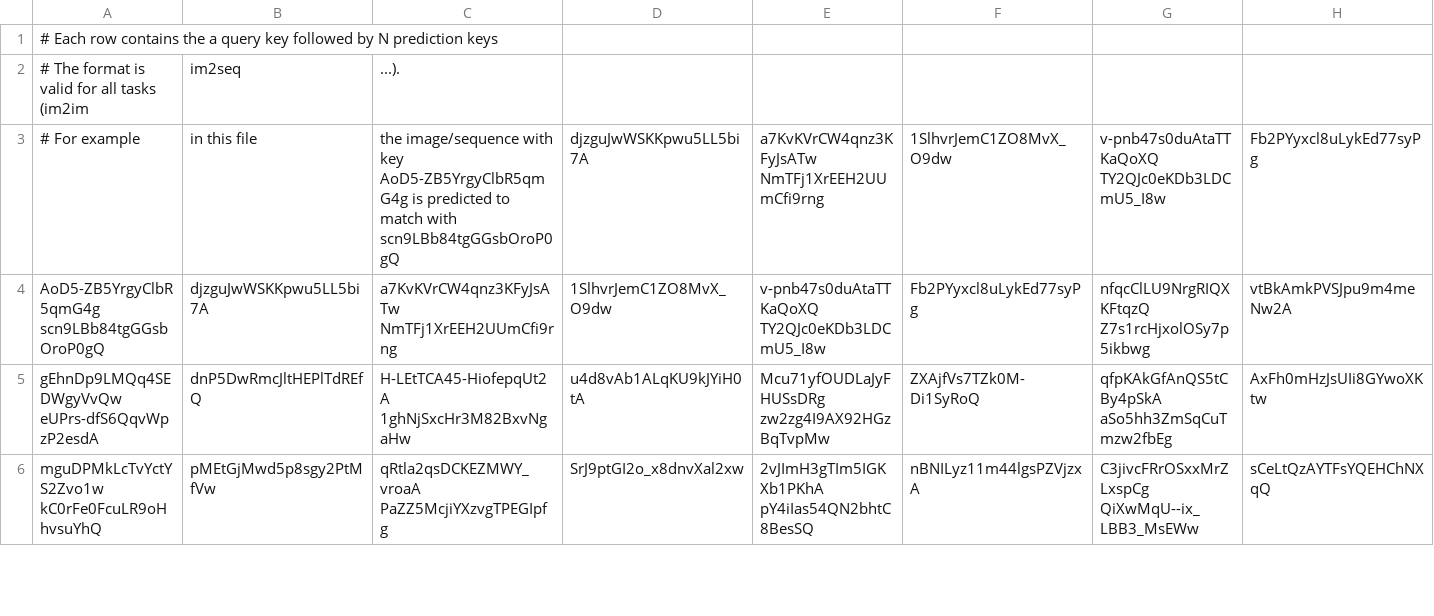
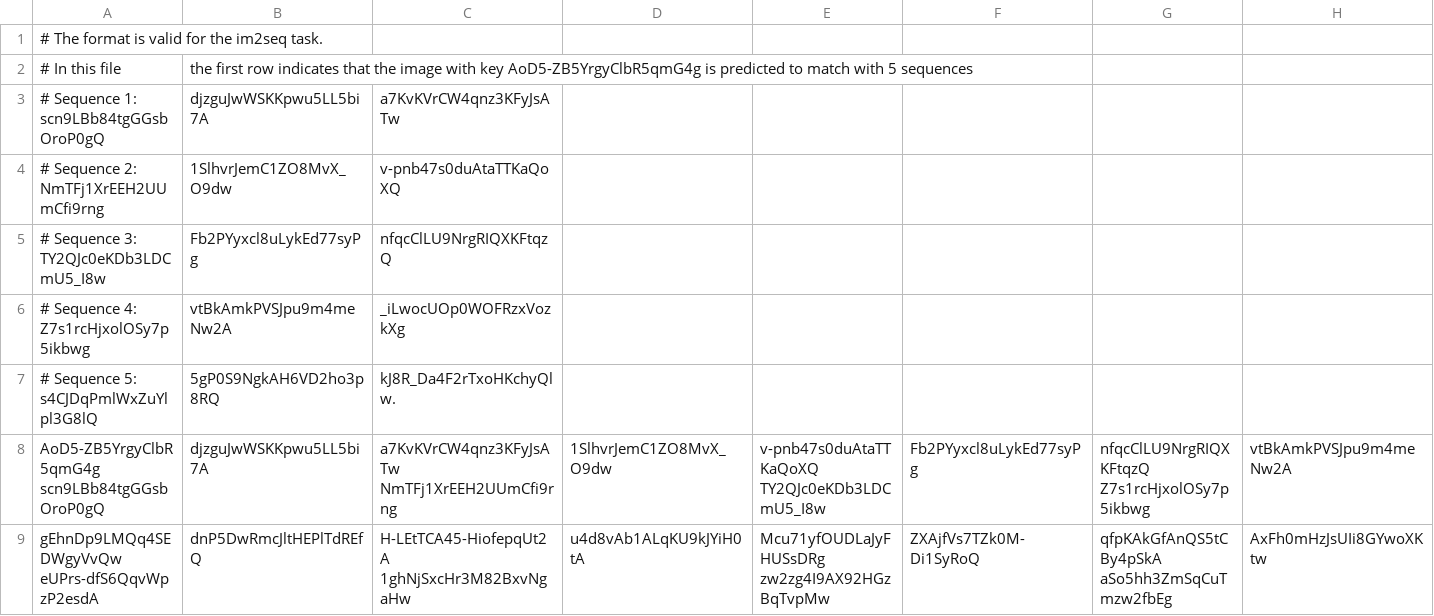
Before and after one commit to mapillary/mapillary_sls, a CSV file: example_msls_im2seq_prediction.csv, drawn as a sheet; only a part is shown; the shorter side is filled out with more unchanged rows; removed rows and columns are numbered as before the commit, all else as after; rows hold the shown columns only; the diff names each change by its address in the sheet, - before the commit and + after, or states it on an @@ line.

```diff
--- a/example_msls_im2seq_prediction.csv
+++ b/example_msls_im2seq_prediction.csv
-A1: # Each row contains the a query key followed by N prediction keys
+A1: # The format is valid for the im2seq task.
-row 2: # The format is valid for all tasks (im2im | im2seq | ...).
-row 3: # For example | in this file | the image/sequence with key AoD5-ZB5YrgyClbR5qmG4g is predicted to match with scn9LBb84tgGGsbOroP0gQ | djzguJwWSKKpwu5LL5bi7A | a7KvKVrCW4qnz3KFyJsATw NmTFj1XrEEH2UUmCfi9rng | 1SlhvrJemC1ZO8MvX_O9dw | v-pnb47s0duAtaTTKaQoXQ TY2QJc0eKDb3LDCmU5_I8w | Fb2PYyxcl8uLykEd77syPg
+row 2: # In this file | the first row indicates that the image with key AoD5-ZB5YrgyClbR5qmG4g is predicted to match with 5 sequences
+row 3: # Sequence 1: scn9LBb84tgGGsbOroP0gQ | djzguJwWSKKpwu5LL5bi7A | a7KvKVrCW4qnz3KFyJsATw
+row 4: # Sequence 2: NmTFj1XrEEH2UUmCfi9rng | 1SlhvrJemC1ZO8MvX_O9dw | v-pnb47s0duAtaTTKaQoXQ
+row 5: # Sequence 3: TY2QJc0eKDb3LDCmU5_I8w | Fb2PYyxcl8uLykEd77syPg | nfqcClLU9NrgRIQXKFtqzQ
+row 6: # Sequence 4: Z7s1rcHjxolOSy7p5ikbwg | vtBkAmkPVSJpu9m4meNw2A | _iLwocUOp0WOFRzxVozkXg
+row 7: # Sequence 5: s4CJDqPmlWxZuYlpl3G8lQ | 5gP0S9NgkAH6VD2ho3p8RQ | kJ8R_Da4F2rTxoHKchyQlw.
```
Also changed, not shown: example_msls_im2im_prediction.csv, example_msls_seq2im_prediction.csv, 1 other file.
